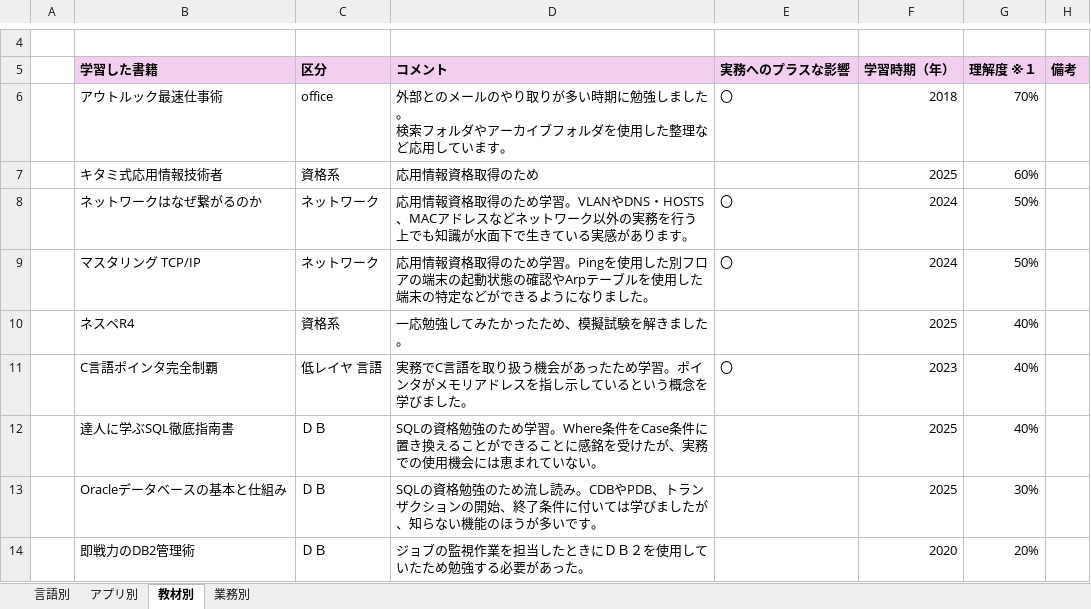
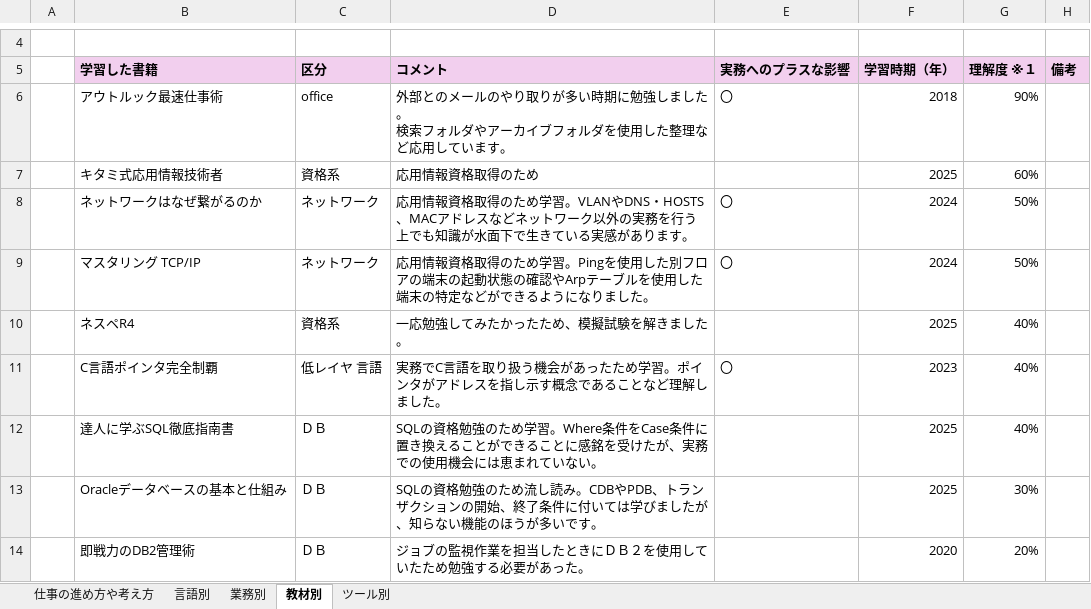
Before and after one commit to Test-Information/portfolio, an Excel workbook: 99_Others/Supplement.xlsx, sheet 教材別, drawn as a sheet; only a part is shown, gaps mark what is left out; values as stored, in another font and other column widths than the file's, no borders; the diff names each change by its address in the sheet, - before the commit and + after, or states it on an @@ line.

```diff
--- a/99_Others/Supplement.xlsx (sheet 教材別)
+++ b/99_Others/Supplement.xlsx (sheet 教材別)
-sheet tab: アプリ別
+sheet tab: ツール別
+sheet tab: 仕事の進め方や考え方
@@ sheet tab order changed: 仕事の進め方や考え方 | 言語別 | 業務別 | 教材別 | ツール別 @@
-G6 (理解度 ※１): 70%
+G6 (理解度 ※１): 90%
-D11 (コメント): …インタがメモリアドレスを指し示しているという概念を学びました。
+D11 (コメント): …インタがアドレスを指し示す概念であることなど理解しました。
```
Also changed, not shown: sheet ツール別, sheet 言語別, sheet 業務別, 2 other files.
